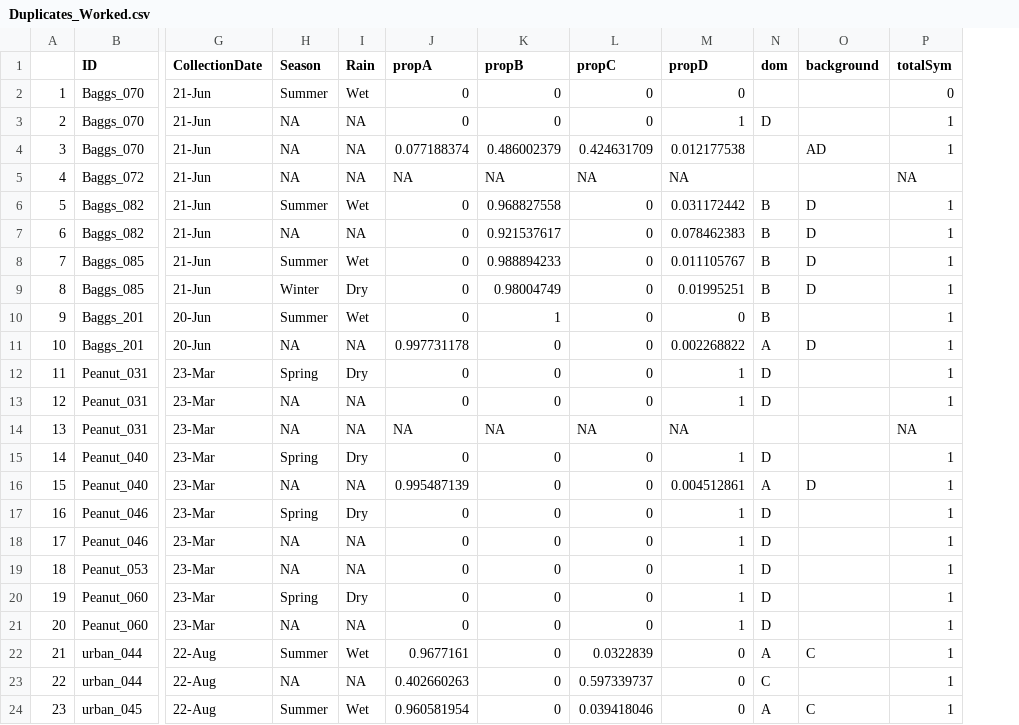
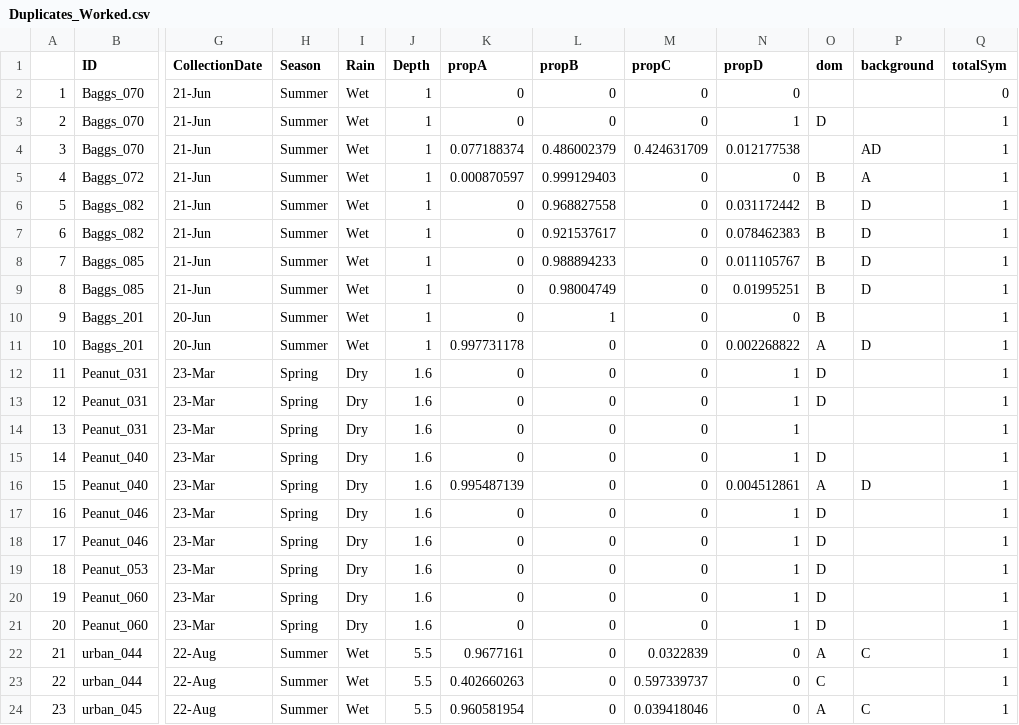
Before and after one commit to mstudiva/Urban-coral-population-genetics, a CSV file: symbionts/Duplicates_Worked.csv, drawn as a sheet; only a part is shown, gaps mark what is left out; addresses are those after the commit; the diff covers the shown part only; the diff names each change by its address in the sheet, - before the commit and + after, or states it on an @@ line.

```diff
--- a/symbionts/Duplicates_Worked.csv
+++ b/symbionts/Duplicates_Worked.csv
+column J (Depth), rows 2-24: 1 | 1 | 1 | 1 | 1 | 1 | 1 | 1 | 1 | 1 | 1.6 | 1.6 | 1.6 | 1.6 | 1.6 | 1.6 | 1.6 | 1.6 | 1.6 | 1.6 | 5.5 | 5.5 | 5.5
-H3:H5 (Season): NA
+H3:H5 (Season): Summer
-I3:I5 (Rain): NA
+I3:I5 (Rain): Wet
-K5 (propA): NA
+K5 (propA): 0.000870597
-L5 (propB): NA
+L5 (propB): 0.999129403
-M5 (propC): NA
+M5 (propC): 0
-N5 (propD): NA
+N5 (propD): 0
-O5 (dom): (empty)
+O5 (dom): B
-P5 (background): (empty)
+P5 (background): A
-Q5 (totalSym): NA
+Q5 (totalSym): 1
-H7 (Season): NA
+H7 (Season): Summer
-I7 (Rain): NA
+I7 (Rain): Wet
-H9 (Season): Winter
+H9 (Season): Summer
-I9 (Rain): Dry
+I9 (Rain): Wet
-H11 (Season): NA
+H11 (Season): Summer
-I11 (Rain): NA
+I11 (Rain): Wet
-H13:H14 (Season): NA
+H13:H14 (Season): Spring
-I13:I14 (Rain): NA
+I13:I14 (Rain): Dry
-K14 (propA): NA
+K14 (propA): 0
-L14 (propB): NA
+L14 (propB): 0
-M14 (propC): NA
+M14 (propC): 0
-N14 (propD): NA
+N14 (propD): 1
-Q14 (totalSym): NA
+Q14 (totalSym): 1
-H16 (Season): NA
+H16 (Season): Spring
-I16 (Rain): NA
+I16 (Rain): Dry
-H18:H19 (Season): NA
+H18:H19 (Season): Spring
-I18:I19 (Rain): NA
+I18:I19 (Rain): Dry
-H21 (Season): NA
+H21 (Season): Spring
-I21 (Rain): NA
+I21 (Rain): Dry
-H23 (Season): NA
+H23 (Season): Summer
-I23 (Rain): NA
+I23 (Rain): Wet
```
Also changed, not shown: 82 edited cells elsewhere in this file, symbionts/ReRuns_Done.csv, symbionts/ReRuns_Failed.csv, 11 other files.
